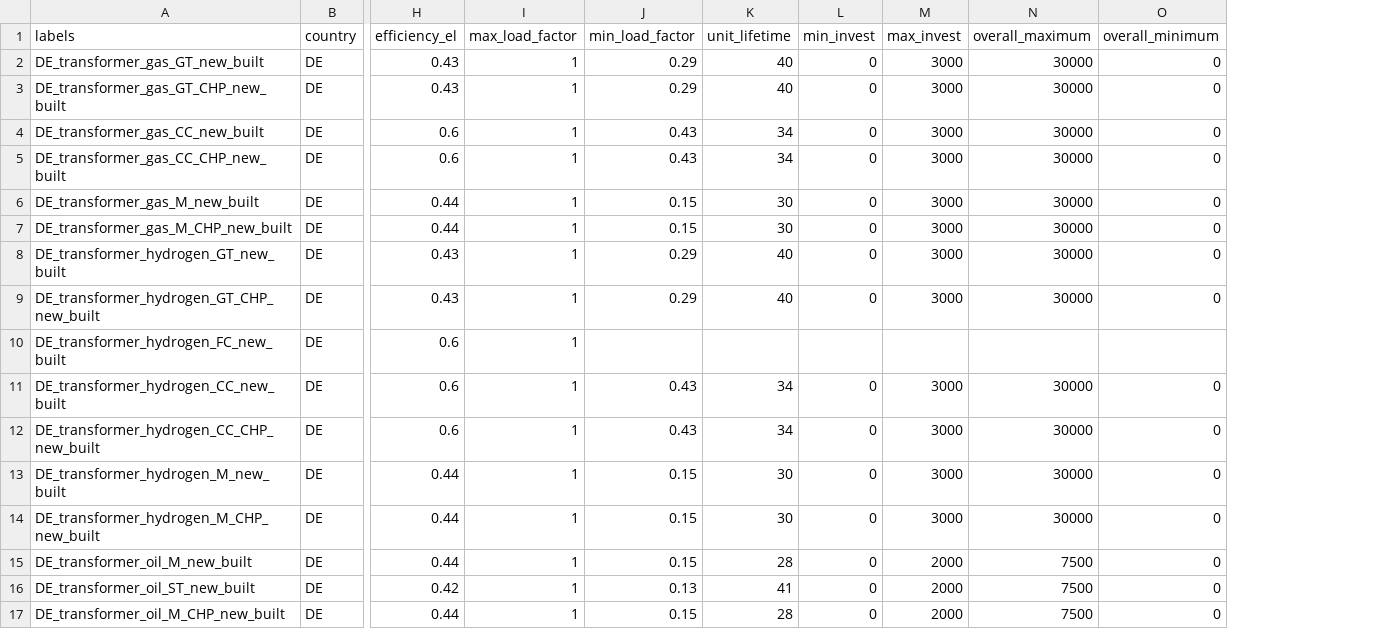
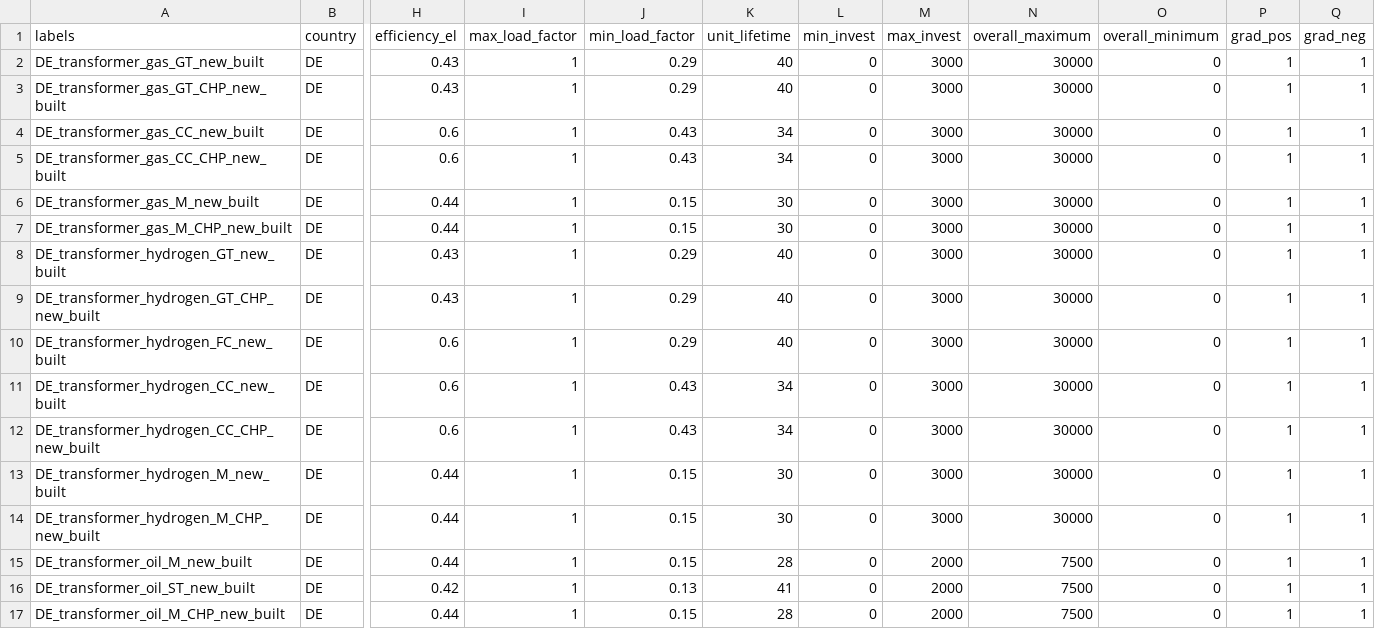
Before and after one commit to pommes-public/pommesdata, a CSV file: raw_data_input/powerplants_er/transformers_investment_options.csv, drawn as a sheet; only a part is shown, gaps mark what is left out; the diff names each change by its address in the sheet, - before the commit and + after, or states it on an @@ line.

Commit message:
Add WACC and include bugfixes for minimum loads

```diff
--- a/raw_data_input/powerplants_er/transformers_investment_options.csv
+++ b/raw_data_input/powerplants_er/transformers_investment_options.csv
+column P (grad_pos), rows 2-17: all 1
+column Q (grad_neg), rows 2-17: all 1
-J10 (min_load_factor): (empty)
+J10 (min_load_factor): 0.29
-K10 (unit_lifetime): (empty)
+K10 (unit_lifetime): 40
-L10 (min_invest): (empty)
+L10 (min_invest): 0
-M10 (max_invest): (empty)
+M10 (max_invest): 3000
-N10 (overall_maximum): (empty)
+N10 (overall_maximum): 30000
-O10 (overall_minimum): (empty)
+O10 (overall_minimum): 0
```
Also changed, not shown: 2 other files.
